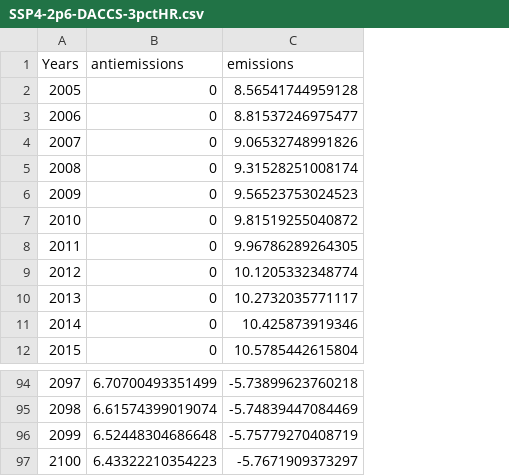
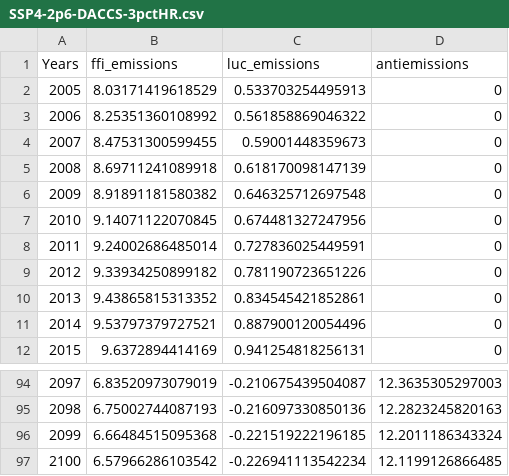
Before and after one commit to NatanelHa/Ha-Hector-Internship, a CSV file: New Scenarios/SSP4-2p6-DACCS-3pctHR.csv, drawn as a sheet; only a part is shown, gaps mark what is left out; removed rows and columns are numbered as before the commit, all else as after; the diff covers the shown part only; the diff names each change by its address in the sheet, - before the commit and + after, or states it on an @@ line.

```diff
--- a/New Scenarios/SSP4-2p6-DACCS-3pctHR.csv
+++ b/New Scenarios/SSP4-2p6-DACCS-3pctHR.csv
+column B (ffi_emissions), rows 2-12: 8.03171419618529 | 8.25351360108992 | 8.47531300599455 | 8.69711241089918 | 8.91891181580382 | 9.14071122070845 | 9.24002686485014 | 9.33934250899182 | 9.43865815313352 | 9.53797379727521 | 9.6372894414169; rows 94-97: 6.83520973079019 | 6.75002744087193 | 6.66484515095368 | 6.57966286103542
+column C (luc_emissions), rows 2-12: 0.533703254495913 | 0.561858869046322 | 0.59001448359673 | 0.618170098147139 | 0.646325712697548 | 0.674481327247956 | 0.727836025449591 | 0.781190723651226 | 0.834545421852861 | 0.887900120054496 | 0.941254818256131; rows 94-97: -0.210675439504087 | -0.216097330850136 | -0.221519222196185 | -0.226941113542234
-column C (emissions), rows 2-12: 8.56541744959128 | 8.81537246975477 | 9.06532748991826 | 9.31528251008174 | 9.56523753024523 | 9.81519255040872 | 9.96786289264305 | 10.1205332348774 | 10.2732035771117 | 10.425873919346 | 10.5785442615804; rows 94-97: -5.73899623760218 | -5.74839447084469 | -5.75779270408719 | -5.7671909373297
-D94 (antiemissions): 6.70700493351499
+D94 (antiemissions): 12.3635305297003
-D95 (antiemissions): 6.61574399019074
+D95 (antiemissions): 12.2823245820163
-D96 (antiemissions): 6.52448304686648
+D96 (antiemissions): 12.2011186343324
-D97 (antiemissions): 6.43322210354223
+D97 (antiemissions): 12.1199126866485
```
Also changed, not shown: 81 edited cells elsewhere in this file, New Scenarios/SSP2-1p9-DACCS-3pctHR.csv, New Scenarios/SSP2-2p6-DACCS-3pctHR.csv, 7 other files.
